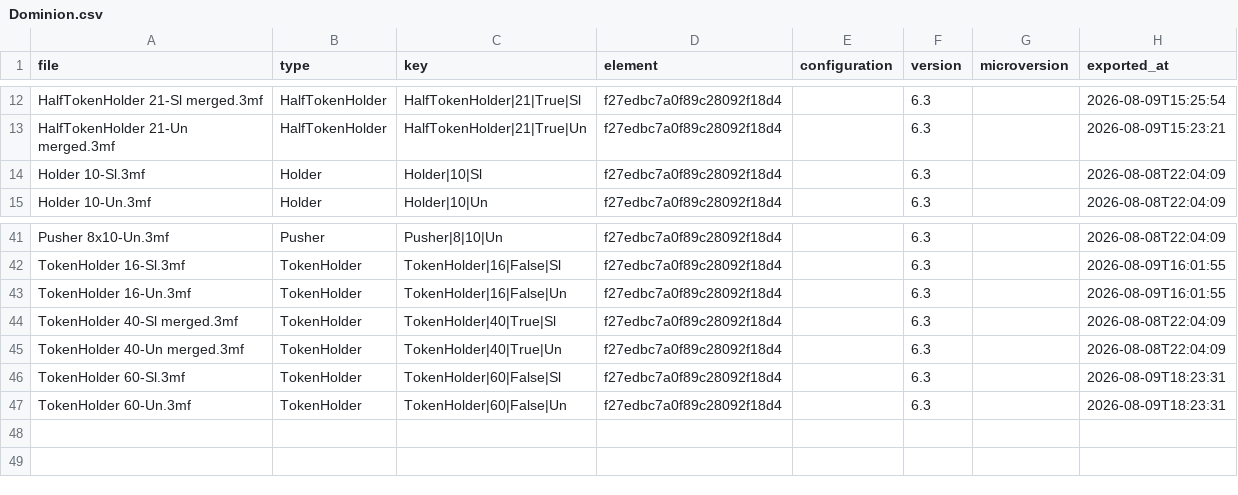
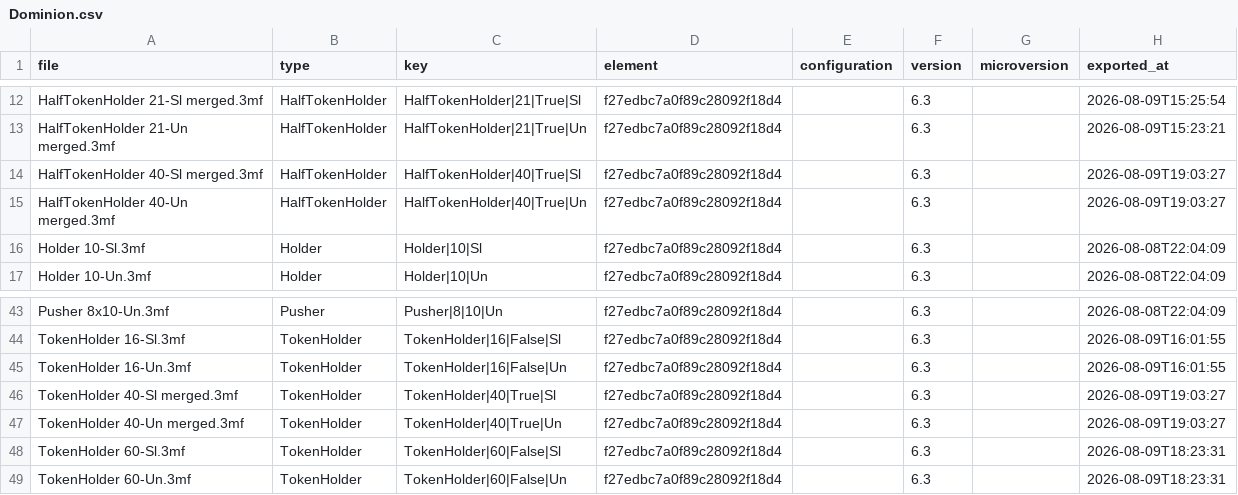
Before and after one commit to amertner/cardcascade, a CSV file: automation/state/Dominion.csv, drawn as a sheet; only a part is shown, gaps mark what is left out.

```diff
--- a/automation/state/Dominion.csv
+++ b/automation/state/Dominion.csv
@@ -13,2 +13,4 @@ HalfTokenHolder 21-Sl merged.3mf,HalfTokenHolder,HalfTokenHolder|21|True|Sl,f27e
 HalfTokenHolder 21-Un merged.3mf,HalfTokenHolder,HalfTokenHolder|21|True|Un,f27edbc7a0f89c28092f18d4,,6.3,,2026-08-09T15:23:21
+HalfTokenHolder 40-Sl merged.3mf,HalfTokenHolder,HalfTokenHolder|40|True|Sl,f27edbc7a0f89c28092f18d4,,6.3,,2026-08-09T19:03:27
+HalfTokenHolder 40-Un merged.3mf,HalfTokenHolder,HalfTokenHolder|40|True|Un,f27edbc7a0f89c28092f18d4,,6.3,,2026-08-09T19:03:27
 Holder 10-Sl.3mf,Holder,Holder|10|Sl,f27edbc7a0f89c28092f18d4,,6.3,,2026-08-08T22:04:09
@@ -43,4 +45,4 @@ TokenHolder 16-Sl.3mf,TokenHolder,TokenHolder|16|False|Sl,f27edbc7a0f89c28092f18
 TokenHolder 16-Un.3mf,TokenHolder,TokenHolder|16|False|Un,f27edbc7a0f89c28092f18d4,,6.3,,2026-08-09T16:01:55
-TokenHolder 40-Sl merged.3mf,TokenHolder,TokenHolder|40|True|Sl,f27edbc7a0f89c28092f18d4,,6.3,,2026-08-08T22:04:09
-TokenHolder 40-Un merged.3mf,TokenHolder,TokenHolder|40|True|Un,f27edbc7a0f89c28092f18d4,,6.3,,2026-08-08T22:04:09
+TokenHolder 40-Sl merged.3mf,TokenHolder,TokenHolder|40|True|Sl,f27edbc7a0f89c28092f18d4,,6.3,,2026-08-09T19:03:27
+TokenHolder 40-Un merged.3mf,TokenHolder,TokenHolder|40|True|Un,f27edbc7a0f89c28092f18d4,,6.3,,2026-08-09T19:03:27
 TokenHolder 60-Sl.3mf,TokenHolder,TokenHolder|60|False|Sl,f27edbc7a0f89c28092f18d4,,6.3,,2026-08-09T18:23:31
```
Also changed, not shown: 6 other files.
